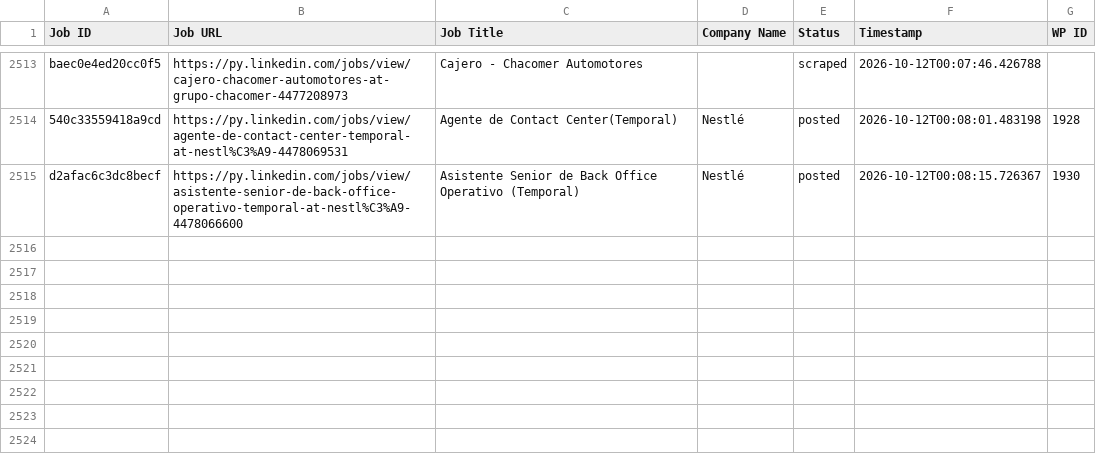
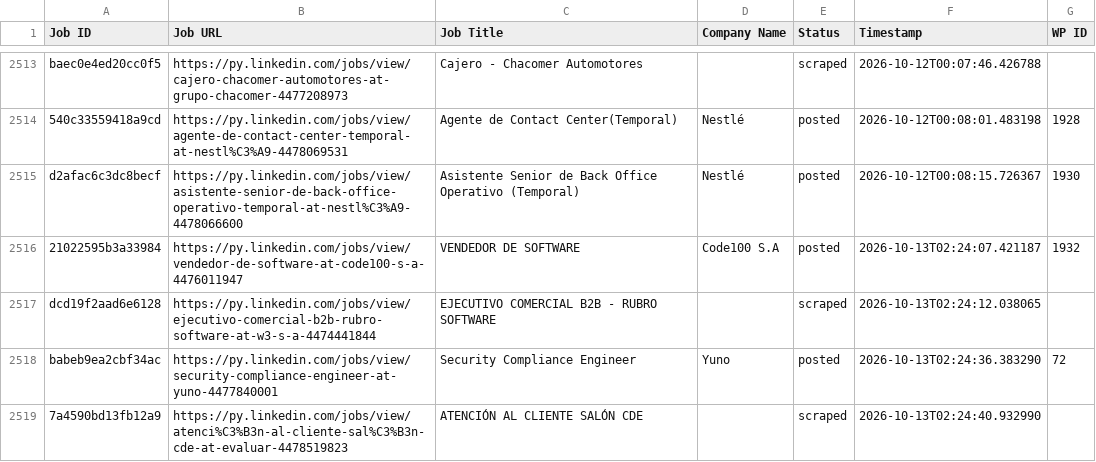
Before and after one commit to vindoky/py, a CSV file: processed_jobs.csv, drawn as a sheet; only a part is shown, gaps mark what is left out; the diff names each change by its address in the sheet, - before the commit and + after, or states it on an @@ line.

```diff
--- a/processed_jobs.csv
+++ b/processed_jobs.csv
+row 2516: 21022595b3a33984 | https://py.linkedin.com/jobs/view/vendedor-de-software-at-code100-s-a-4476011947 | VENDEDOR DE SOFTWARE | Code100 S.A | posted | 2026-10-13T02:24:07.421187 | 1932
+row 2517: dcd19f2aad6e6128 | https://py.linkedin.com/jobs/view/ejecutivo-comercial-b2b-rubro-software-at-w3-s-a-4474441844 | EJECUTIVO COMERCIAL B2B - RUBRO SOFTWARE |  | scraped | 2026-10-13T02:24:12.038065
+row 2518: babeb9ea2cbf34ac | https://py.linkedin.com/jobs/view/security-compliance-engineer-at-yuno-4477840001 | Security Compliance Engineer | Yuno | posted | 2026-10-13T02:24:36.383290 | 72
+row 2519: 7a4590bd13fb12a9 | https://py.linkedin.com/jobs/view/atenci%C3%B3n-al-cliente-sal%C3%B3n-cde-at-evaluar-4478519823 | ATENCIÓN AL CLIENTE SALÓN CDE |  | scraped | 2026-10-13T02:24:40.932990
```
